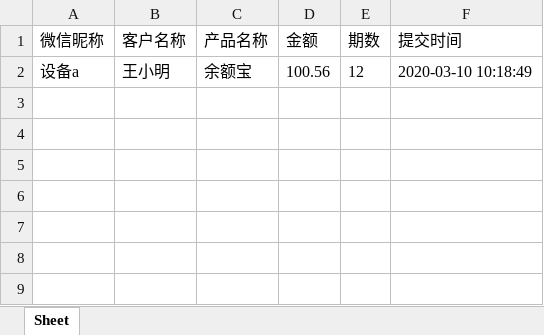
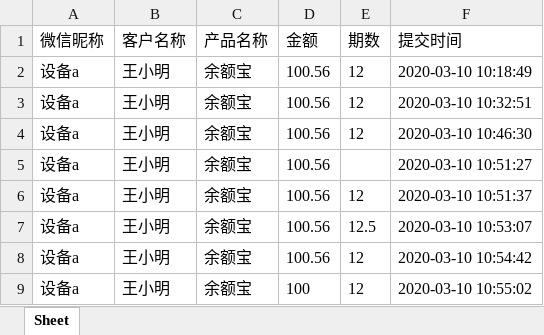
Before and after one commit to LuoYuY/msglistener, an Excel workbook: wechatmsg/20200310.xlsx, sheet Sheet, drawn as a sheet; values as stored, in another font and other column widths than the file's, no borders; the diff names each change by its address in the sheet, - before the commit and + after, or states it on an @@ line.

```diff
--- a/wechatmsg/20200310.xlsx (sheet Sheet)
+++ b/wechatmsg/20200310.xlsx (sheet Sheet)
+row 3: 设备a | 王小明 | 余额宝 | 100.56 | 12 | 2020-03-10 10:32:51
+row 4: 设备a | 王小明 | 余额宝 | 100.56 | 12 | 2020-03-10 10:46:30
+row 5: 设备a | 王小明 | 余额宝 | 100.56 |  | 2020-03-10 10:51:27
+row 6: 设备a | 王小明 | 余额宝 | 100.56 | 12 | 2020-03-10 10:51:37
+row 7: 设备a | 王小明 | 余额宝 | 100.56 | 12.5 | 2020-03-10 10:53:07
+row 8: 设备a | 王小明 | 余额宝 | 100.56 | 12 | 2020-03-10 10:54:42
+row 9: 设备a | 王小明 | 余额宝 | 100 | 12 | 2020-03-10 10:55:02
```
Also changed, not shown: 1 other file.
